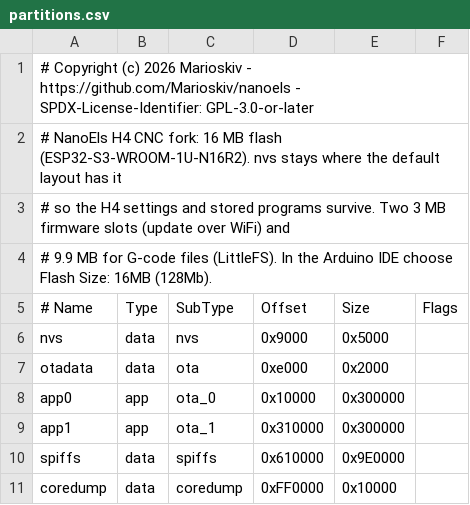
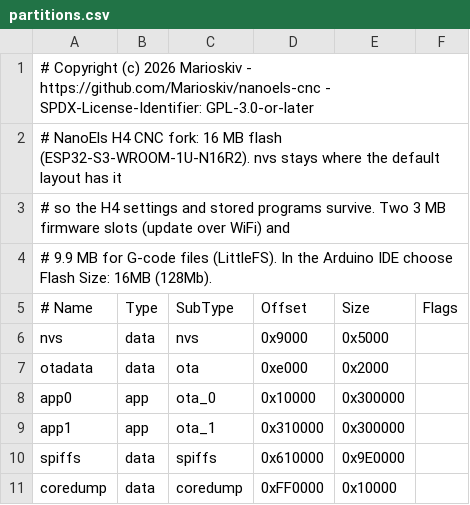
Before and after one commit to Marioskiv/nanoels-cnc, a CSV file: h4/partitions.csv, drawn as a sheet.

```diff
--- a/h4/partitions.csv
+++ b/h4/partitions.csv
@@ -1,2 +1,2 @@
-# Copyright (c) 2026 Marioskiv - https://github.com/Marioskiv/nanoels - SPDX-License-Identifier: GPL-3.0-or-later
+# Copyright (c) 2026 Marioskiv - https://github.com/Marioskiv/nanoels-cnc - SPDX-License-Identifier: GPL-3.0-or-later
 # NanoEls H4 CNC fork: 16 MB flash (ESP32-S3-WROOM-1U-N16R2). nvs stays where the default layout has it,
```
Also changed, not shown: 11 other files.
